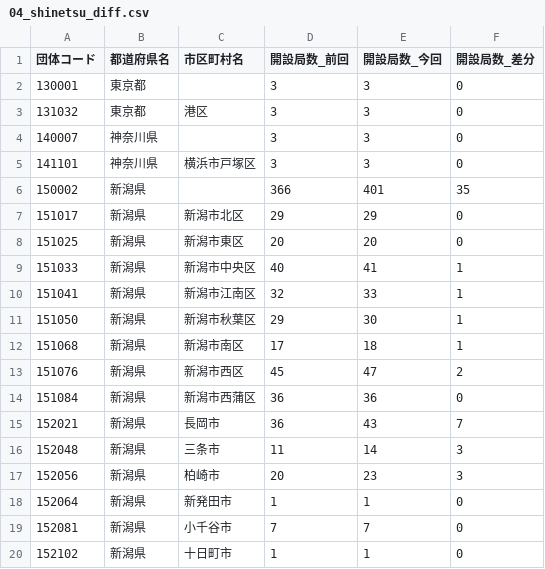
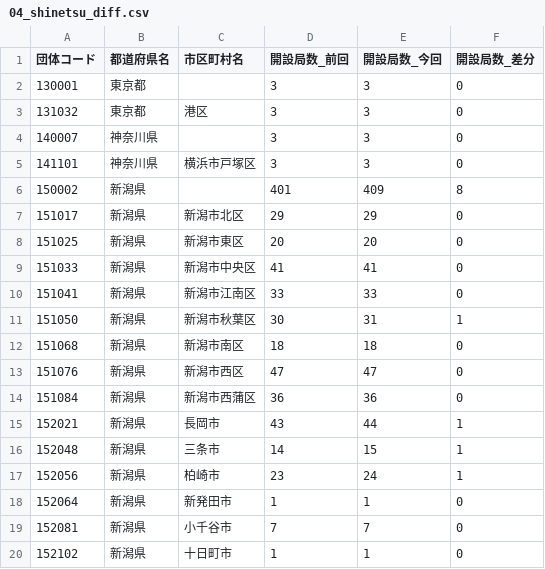
Before and after one commit to imabari/musen, a CSV file: 04_shinetsu_diff.csv, drawn as a sheet; only a part is shown; the diff covers the shown part only.

```diff
--- a/04_shinetsu_diff.csv
+++ b/04_shinetsu_diff.csv
@@ -5,14 +5,14 @@
 141101,神奈川県,横浜市戸塚区,3,3,0
-150002,新潟県,,366,401,35
+150002,新潟県,,401,409,8
 151017,新潟県,新潟市北区,29,29,0
 151025,新潟県,新潟市東区,20,20,0
-151033,新潟県,新潟市中央区,40,41,1
-151041,新潟県,新潟市江南区,32,33,1
-151050,新潟県,新潟市秋葉区,29,30,1
-151068,新潟県,新潟市南区,17,18,1
-151076,新潟県,新潟市西区,45,47,2
+151033,新潟県,新潟市中央区,41,41,0
+151041,新潟県,新潟市江南区,33,33,0
+151050,新潟県,新潟市秋葉区,30,31,1
+151068,新潟県,新潟市南区,18,18,0
+151076,新潟県,新潟市西区,47,47,0
 151084,新潟県,新潟市西蒲区,36,36,0
-152021,新潟県,長岡市,36,43,7
-152048,新潟県,三条市,11,14,3
-152056,新潟県,柏崎市,20,23,3
+152021,新潟県,長岡市,43,44,1
+152048,新潟県,三条市,14,15,1
+152056,新潟県,柏崎市,23,24,1
 152064,新潟県,新発田市,1,1,0
```
Also changed, not shown: 3 added rows and 53 edited cells elsewhere in this file, 02_tohoku_diff.csv, 05_hokuriku_diff.csv, 12 other files.
